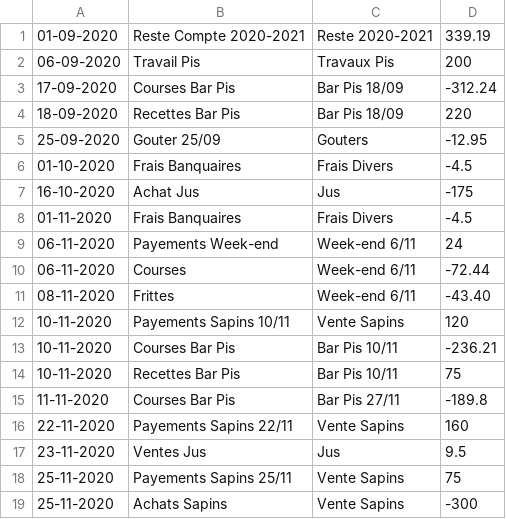
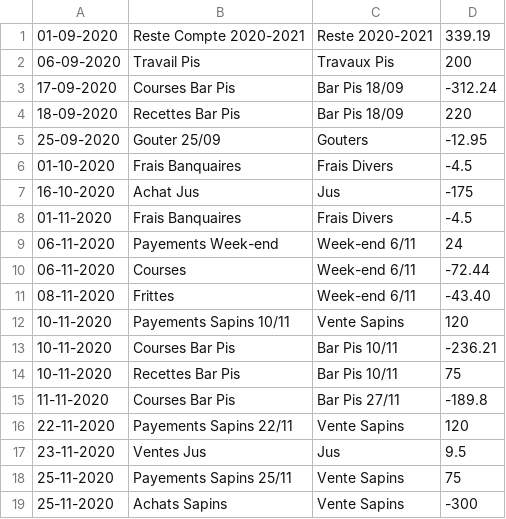
Before and after one commit to MaximeGodfriaux/ComptesPi, a CSV file: csv_files/compte.csv, drawn as a sheet.

```diff
--- a/csv_files/compte.csv
+++ b/csv_files/compte.csv
@@ -15,3 +15,3 @@
 11-11-2020,Courses Bar Pis,Bar Pis 27/11,-189.8
-22-11-2020,Payements Sapins 22/11,Vente Sapins,160
+22-11-2020,Payements Sapins 22/11,Vente Sapins,120
 23-11-2020,Ventes Jus,Jus,9.5
```
Also changed, not shown: 5 other files.
